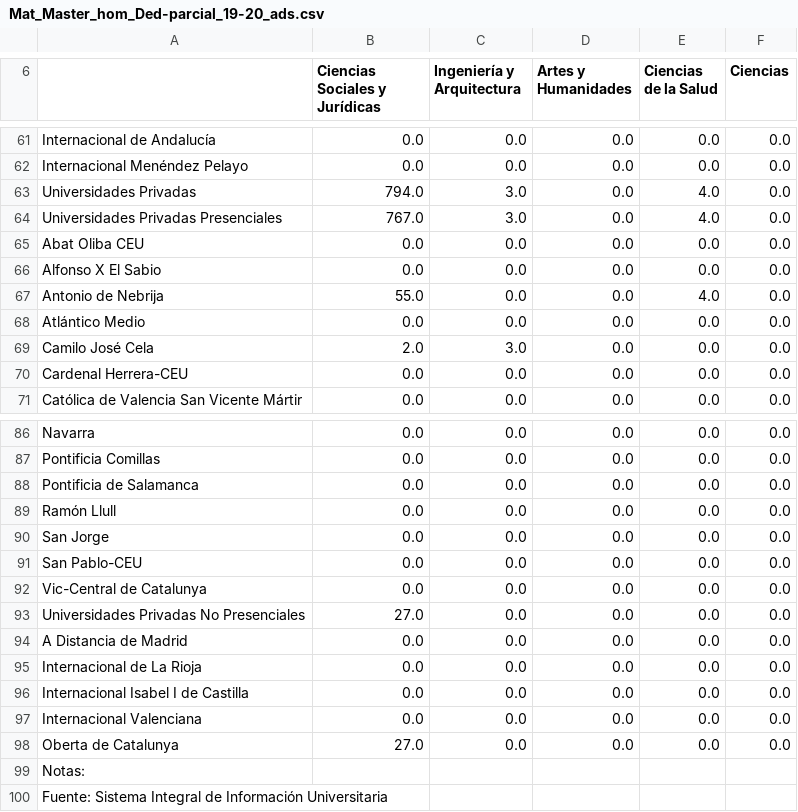
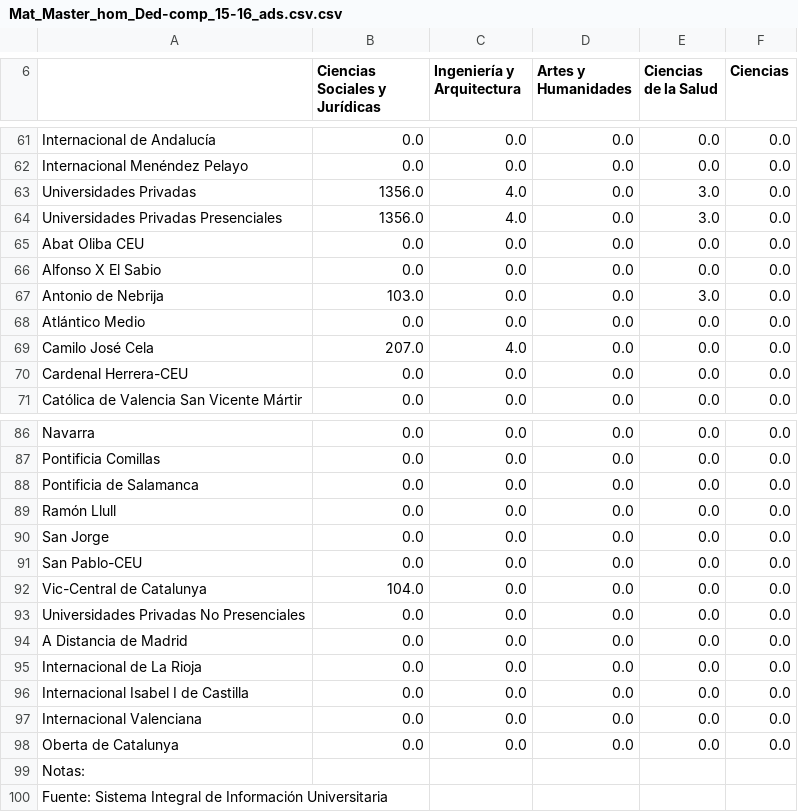
Before and after one commit to Fominayasg/8M_data, a CSV file: data/master/Mat_Master_hom_Ded-comp_15-16_ads.csv.csv (was data/master/Mat_Master_hom_Ded-parcial_19-20_ads.csv), drawn as a sheet; only a part is shown, gaps mark what is left out; the diff covers the shown part only.

```diff
--- a/data/master/Mat_Master_hom_Ded-parcial_19-20_ads.csv
+++ b/data/master/Mat_Master_hom_Ded-comp_15-16_ads.csv.csv
@@ -62,9 +62,9 @@ Internacional de Andalucía,0.0,0.0,0.0,0.0,0.0,
 Internacional Menéndez Pelayo,0.0,0.0,0.0,0.0,0.0,
-Universidades Privadas,794.0,3.0,0.0,4.0,0.0,
-Universidades Privadas Presenciales,767.0,3.0,0.0,4.0,0.0,
+Universidades Privadas,1356.0,4.0,0.0,3.0,0.0,
+Universidades Privadas Presenciales,1356.0,4.0,0.0,3.0,0.0,
 Abat Oliba CEU,0.0,0.0,0.0,0.0,0.0,
 Alfonso X El Sabio,0.0,0.0,0.0,0.0,0.0,
-Antonio de Nebrija,55.0,0.0,0.0,4.0,0.0,
+Antonio de Nebrija,103.0,0.0,0.0,3.0,0.0,
 Atlántico Medio,0.0,0.0,0.0,0.0,0.0,
-Camilo José Cela,2.0,3.0,0.0,0.0,0.0,
+Camilo José Cela,207.0,4.0,0.0,0.0,0.0,
 Cardenal Herrera-CEU,0.0,0.0,0.0,0.0,0.0,
@@ -91,4 +91,4 @@ San Jorge,0.0,0.0,0.0,0.0,0.0,
 San Pablo-CEU,0.0,0.0,0.0,0.0,0.0,
-Vic-Central de Catalunya,0.0,0.0,0.0,0.0,0.0,
-Universidades Privadas No Presenciales,27.0,0.0,0.0,0.0,0.0,
+Vic-Central de Catalunya,104.0,0.0,0.0,0.0,0.0,
+Universidades Privadas No Presenciales,0.0,0.0,0.0,0.0,0.0,
 A Distancia de Madrid,0.0,0.0,0.0,0.0,0.0,
@@ -97,3 +97,3 @@ Internacional Isabel I de Castilla,0.0,0.0,0.0,0.0,0.0,
 Internacional Valenciana,0.0,0.0,0.0,0.0,0.0,
-Oberta de Catalunya,27.0,0.0,0.0,0.0,0.0,
+Oberta de Catalunya,0.0,0.0,0.0,0.0,0.0,
 Notas:
```
Also changed, not shown: 2 added rows, 2 removed rows and 40 edited cells elsewhere in this file, 17 other files.
